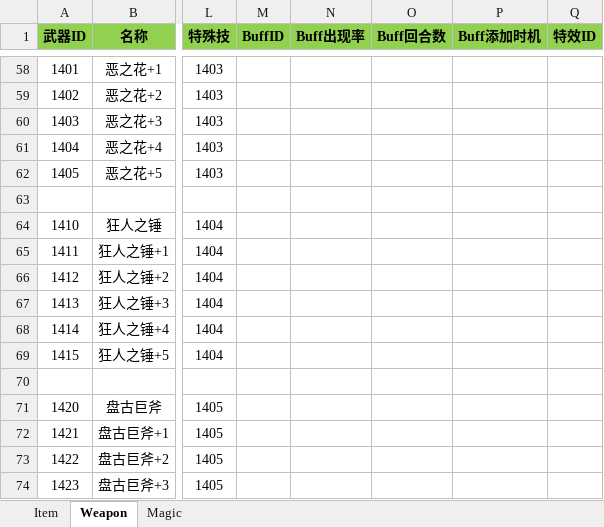
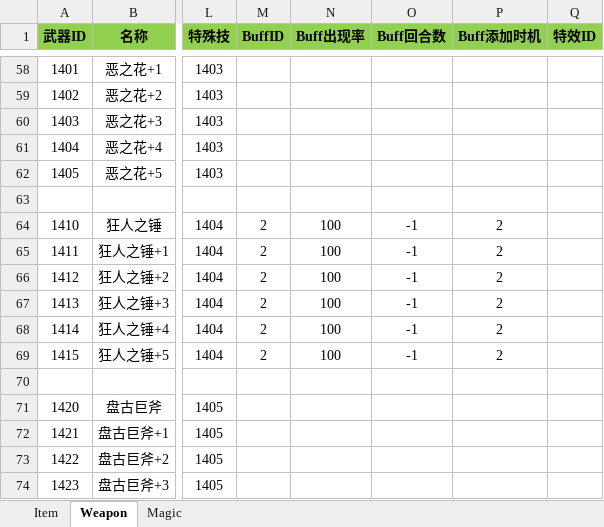
Before and after one commit to huzhangyang/ChineseRoguelikeGame, an Excel workbook: Documents/ExcelData/ItemData.xlsx, sheet Weapon, drawn as a sheet; only a part is shown, gaps mark what is left out; values as stored, in another font and other column widths than the file's, no borders; the diff names each change by its address in the sheet, - before the commit and + after, or states it on an @@ line.

Commit message:
Add BuffNoStrategy.

```diff
--- a/Documents/ExcelData/ItemData.xlsx (sheet Weapon)
+++ b/Documents/ExcelData/ItemData.xlsx (sheet Weapon)
-M64:M69 (BuffID): (empty)
+M64:M69 (BuffID): 2
-N64:N69 (Buff出现率): (empty)
+N64:N69 (Buff出现率): 100
-O64:O69 (Buff回合数): (empty)
+O64:O69 (Buff回合数): -1
-P64:P69 (Buff添加时机): (empty)
+P64:P69 (Buff添加时机): 2
```
Also changed, not shown: 5 other files.
